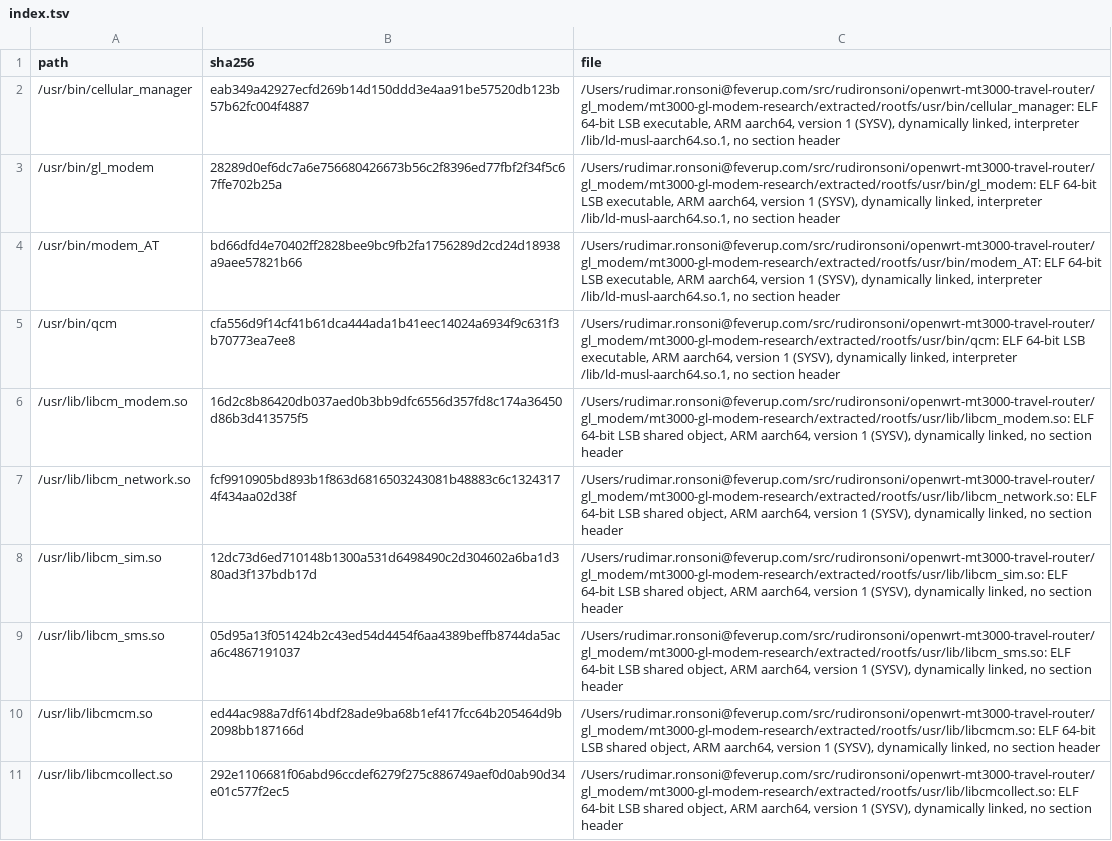
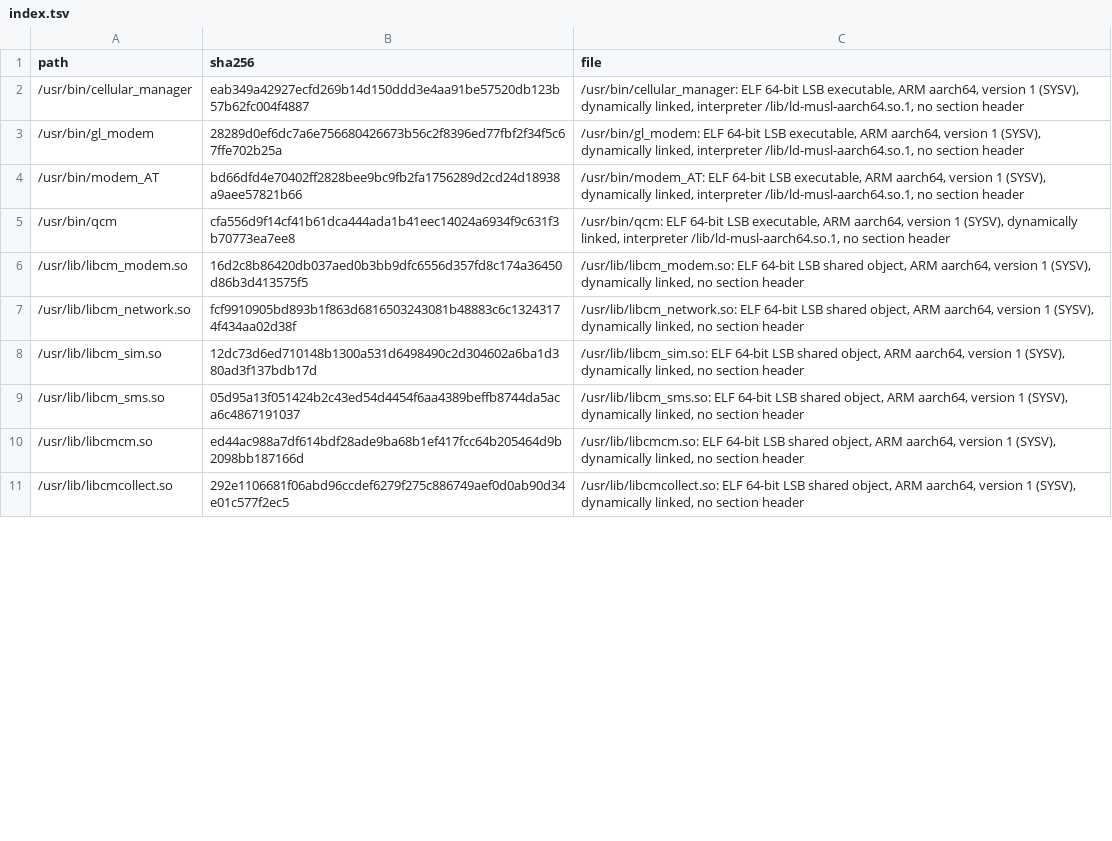
Before and after one commit to rudironsoni/gl-modem-community, a TSV file: analysis/elf/index.tsv, drawn as a sheet; only a part is shown; the diff covers the shown part only.

```diff
--- a/analysis/elf/index.tsv
+++ b/analysis/elf/index.tsv
@@ -1,11 +1,11 @@
 path	sha256	file
-/usr/bin/cellular_manager	eab349a42927ecfd269b14d150ddd3e4aa91be57520db123b57b62fc004f4887	/Users/rudimar.ronsoni@feverup.com/src/rudironsoni/openwrt-mt3000-travel-router/gl_modem/mt3000-gl-modem-research/extracted/rootfs/usr/bin/cellular_manager: ELF 64-bit LSB executable, ARM aarch64, version 1 (SYSV), dynamically linked, interpreter /lib/ld-musl-aarch64.so.1, no section header
-/usr/bin/gl_modem	28289d0ef6dc7a6e756680426673b56c2f8396ed77fbf2f34f5c67ffe702b25a	/Users/rudimar.ronsoni@feverup.com/src/rudironsoni/openwrt-mt3000-travel-router/gl_modem/mt3000-gl-modem-research/extracted/rootfs/usr/bin/gl_modem: ELF 64-bit LSB executable, ARM aarch64, version 1 (SYSV), dynamically linked, interpreter /lib/ld-musl-aarch64.so.1, no section header
-/usr/bin/modem_AT	bd66dfd4e70402ff2828bee9bc9fb2fa1756289d2cd24d18938a9aee57821b66	/Users/rudimar.ronsoni@feverup.com/src/rudironsoni/openwrt-mt3000-travel-router/gl_modem/mt3000-gl-modem-research/extracted/rootfs/usr/bin/modem_AT: ELF 64-bit LSB executable, ARM aarch64, version 1 (SYSV), dynamically linked, interpreter /lib/ld-musl-aarch64.so.1, no section header
-/usr/bin/qcm	cfa556d9f14cf41b61dca444ada1b41eec14024a6934f9c631f3b70773ea7ee8	/Users/rudimar.ronsoni@feverup.com/src/rudironsoni/openwrt-mt3000-travel-router/gl_modem/mt3000-gl-modem-research/extracted/rootfs/usr/bin/qcm: ELF 64-bit LSB executable, ARM aarch64, version 1 (SYSV), dynamically linked, interpreter /lib/ld-musl-aarch64.so.1, no section header
-/usr/lib/libcm_modem.so	16d2c8b86420db037aed0b3bb9dfc6556d357fd8c174a36450d86b3d413575f5	/Users/rudimar.ronsoni@feverup.com/src/rudironsoni/openwrt-mt3000-travel-router/gl_modem/mt3000-gl-modem-research/extracted/rootfs/usr/lib/libcm_modem.so: ELF 64-bit LSB shared object, ARM aarch64, version 1 (SYSV), dynamically linked, no section header
-/usr/lib/libcm_network.so	fcf9910905bd893b1f863d6816503243081b48883c6c13243174f434aa02d38f	/Users/rudimar.ronsoni@feverup.com/src/rudironsoni/openwrt-mt3000-travel-router/gl_modem/mt3000-gl-modem-research/extracted/rootfs/usr/lib/libcm_network.so: ELF 64-bit LSB shared object, ARM aarch64, version 1 (SYSV), dynamically linked, no section header
-/usr/lib/libcm_sim.so	12dc73d6ed710148b1300a531d6498490c2d304602a6ba1d380ad3f137bdb17d	/Users/rudimar.ronsoni@feverup.com/src/rudironsoni/openwrt-mt3000-travel-router/gl_modem/mt3000-gl-modem-research/extracted/rootfs/usr/lib/libcm_sim.so: ELF 64-bit LSB shared object, ARM aarch64, version 1 (SYSV), dynamically linked, no section header
-/usr/lib/libcm_sms.so	05d95a13f051424b2c43ed54d4454f6aa4389beffb8744da5aca6c4867191037	/Users/rudimar.ronsoni@feverup.com/src/rudironsoni/openwrt-mt3000-travel-router/gl_modem/mt3000-gl-modem-research/extracted/rootfs/usr/lib/libcm_sms.so: ELF 64-bit LSB shared object, ARM aarch64, version 1 (SYSV), dynamically linked, no section header
-/usr/lib/libcmcm.so	ed44ac988a7df614bdf28ade9ba68b1ef417fcc64b205464d9b2098bb187166d	/Users/rudimar.ronsoni@feverup.com/src/rudironsoni/openwrt-mt3000-travel-router/gl_modem/mt3000-gl-modem-research/extracted/rootfs/usr/lib/libcmcm.so: ELF 64-bit LSB shared object, ARM aarch64, version 1 (SYSV), dynamically linked, no section header
-/usr/lib/libcmcollect.so	292e1106681f06abd96ccdef6279f275c886749aef0d0ab90d34e01c577f2ec5	/Users/rudimar.ronsoni@feverup.com/src/rudironsoni/openwrt-mt3000-travel-router/gl_modem/mt3000-gl-modem-research/extracted/rootfs/usr/lib/libcmcollect.so: ELF 64-bit LSB shared object, ARM aarch64, version 1 (SYSV), dynamically linked, no section header
+/usr/bin/cellular_manager	eab349a42927ecfd269b14d150ddd3e4aa91be57520db123b57b62fc004f4887	/usr/bin/cellular_manager: ELF 64-bit LSB executable, ARM aarch64, version 1 (SYSV), dynamically linked, interpreter /lib/ld-musl-aarch64.so.1, no section header
+/usr/bin/gl_modem	28289d0ef6dc7a6e756680426673b56c2f8396ed77fbf2f34f5c67ffe702b25a	/usr/bin/gl_modem: ELF 64-bit LSB executable, ARM aarch64, version 1 (SYSV), dynamically linked, interpreter /lib/ld-musl-aarch64.so.1, no section header
+/usr/bin/modem_AT	bd66dfd4e70402ff2828bee9bc9fb2fa1756289d2cd24d18938a9aee57821b66	/usr/bin/modem_AT: ELF 64-bit LSB executable, ARM aarch64, version 1 (SYSV), dynamically linked, interpreter /lib/ld-musl-aarch64.so.1, no section header
+/usr/bin/qcm	cfa556d9f14cf41b61dca444ada1b41eec14024a6934f9c631f3b70773ea7ee8	/usr/bin/qcm: ELF 64-bit LSB executable, ARM aarch64, version 1 (SYSV), dynamically linked, interpreter /lib/ld-musl-aarch64.so.1, no section header
+/usr/lib/libcm_modem.so	16d2c8b86420db037aed0b3bb9dfc6556d357fd8c174a36450d86b3d413575f5	/usr/lib/libcm_modem.so: ELF 64-bit LSB shared object, ARM aarch64, version 1 (SYSV), dynamically linked, no section header
+/usr/lib/libcm_network.so	fcf9910905bd893b1f863d6816503243081b48883c6c13243174f434aa02d38f	/usr/lib/libcm_network.so: ELF 64-bit LSB shared object, ARM aarch64, version 1 (SYSV), dynamically linked, no section header
+/usr/lib/libcm_sim.so	12dc73d6ed710148b1300a531d6498490c2d304602a6ba1d380ad3f137bdb17d	/usr/lib/libcm_sim.so: ELF 64-bit LSB shared object, ARM aarch64, version 1 (SYSV), dynamically linked, no section header
+/usr/lib/libcm_sms.so	05d95a13f051424b2c43ed54d4454f6aa4389beffb8744da5aca6c4867191037	/usr/lib/libcm_sms.so: ELF 64-bit LSB shared object, ARM aarch64, version 1 (SYSV), dynamically linked, no section header
+/usr/lib/libcmcm.so	ed44ac988a7df614bdf28ade9ba68b1ef417fcc64b205464d9b2098bb187166d	/usr/lib/libcmcm.so: ELF 64-bit LSB shared object, ARM aarch64, version 1 (SYSV), dynamically linked, no section header
+/usr/lib/libcmcollect.so	292e1106681f06abd96ccdef6279f275c886749aef0d0ab90d34e01c577f2ec5	/usr/lib/libcmcollect.so: ELF 64-bit LSB shared object, ARM aarch64, version 1 (SYSV), dynamically linked, no section header
```
Also changed, not shown: 9 edited cells elsewhere in this file, 53 other files.
